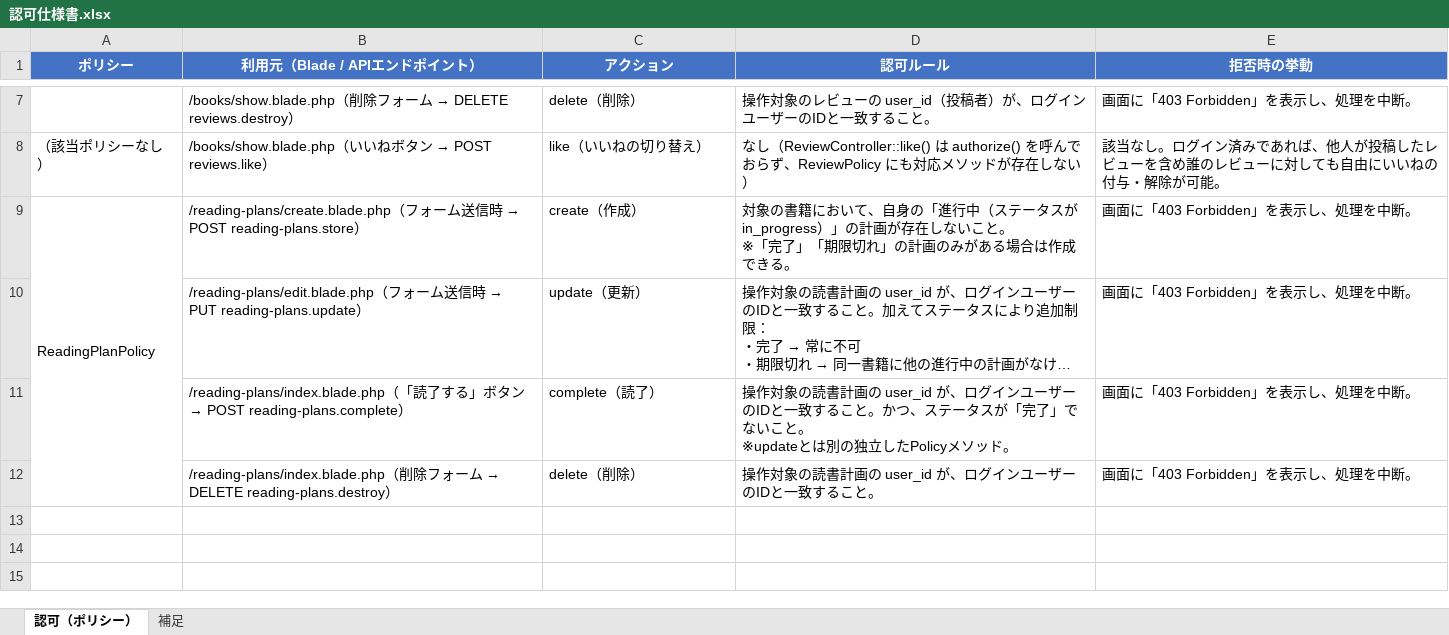
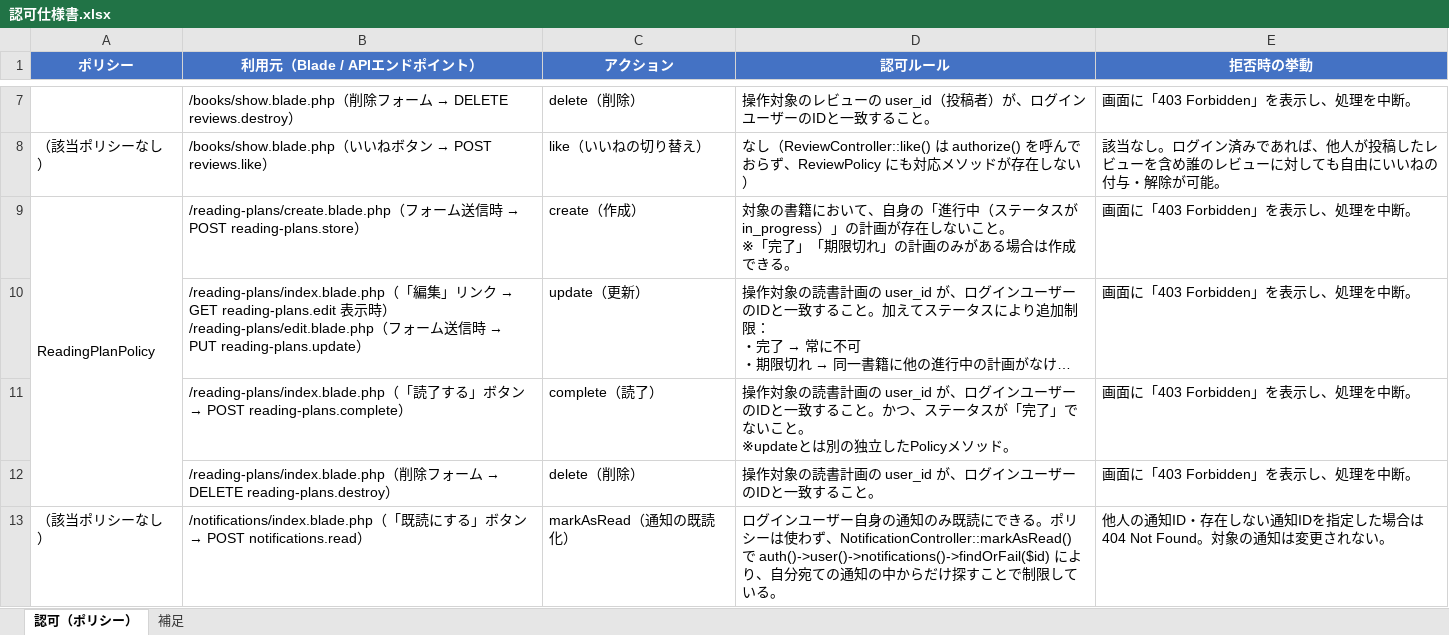
Before and after one commit to yuichiro-yamada/bookshelf, an Excel workbook: 認可仕様書.xlsx, sheet 認可（ポリシー）, drawn as a sheet; only a part is shown, gaps mark what is left out; long unchanged cells end in …; values as stored, in another font and other column widths than the file's, no borders; ↵ is a line break in a cell; the diff names each change by its address in the sheet, - before the commit and + after, or states it on an @@ line.

```diff
--- a/認可仕様書.xlsx (sheet 認可（ポリシー）)
+++ b/認可仕様書.xlsx (sheet 認可（ポリシー）)
@@ B10 (利用元（Blade / APIエンドポイント）): /reading-plans/edit.blade.php（… → /reading-plans/index.blade.php（「編集」リンク → GET reading-plans.edit 表示時） ↵ /reading-plans/edit.blade.php（… @@
+row 13: （該当ポリシーなし） | /notifications/index.blade.php（「既読にする」ボタン → POST notifications.read） | markAsRead（通知の既読化） | ログインユーザー自身の通知のみ既読にできる。ポリシーは使わず、NotificationController::markAsRead() で auth()->user()->notifications()->findOrFail($id) により、自分宛ての通知の中からだけ探すことで制限している。 | 他人の通知ID・存在しない通知IDを指定した場合は 404 Not Found。対象の通知は変更されない。
```
Also changed, not shown: テストケース一覧.xlsx, テーブル仕様書.xlsx, 11 other files.
